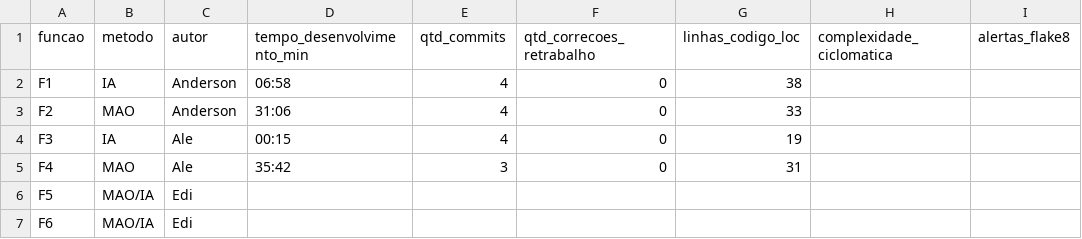
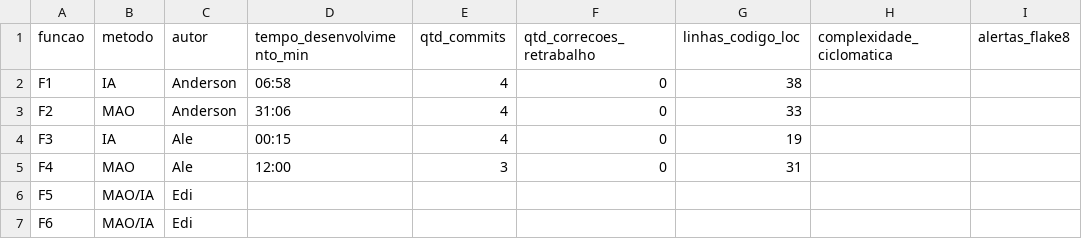
Before and after one commit to Anders0nlima/ia-vs-manual, a CSV file: docs/metricas.csv, drawn as a sheet; only a part is shown; the diff names each change by its address in the sheet, - before the commit and + after, or states it on an @@ line.

Commit message:
docs: ajusta tempo de desenvolvimento de F4

```diff
--- a/docs/metricas.csv
+++ b/docs/metricas.csv
-D5 (tempo_desenvolvimento_min): 35:42
+D5 (tempo_desenvolvimento_min): 12:00
```
